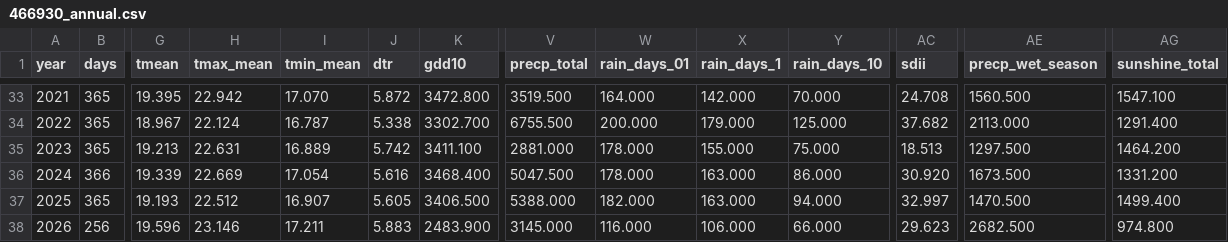
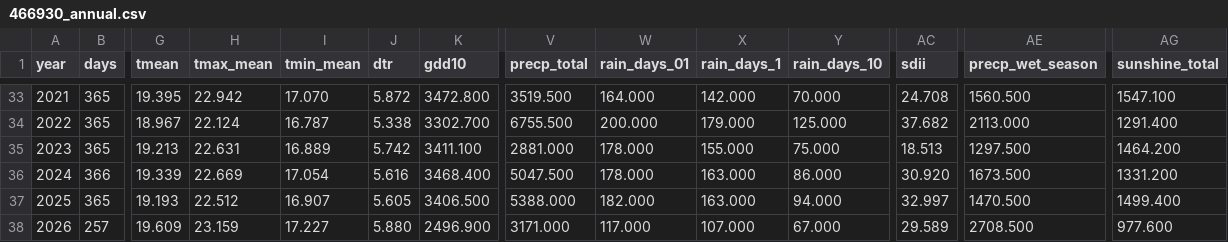
Before and after one commit to BunnyTailGra22/Five-Great-Elements, a CSV file: data/processed/466930_annual.csv, drawn as a sheet; only a part is shown, gaps mark what is left out; the diff covers the shown part only; the diff names each change by its address in the sheet, - before the commit and + after, or states it on an @@ line.

```diff
--- a/data/processed/466930_annual.csv
+++ b/data/processed/466930_annual.csv
-B38 (days): 256
+B38 (days): 257
-G38 (tmean): 19.596
+G38 (tmean): 19.609
-H38 (tmax_mean): 23.146
+H38 (tmax_mean): 23.159
-I38 (tmin_mean): 17.211
+I38 (tmin_mean): 17.227
-J38 (dtr): 5.883
+J38 (dtr): 5.880
-K38 (gdd10): 2483.900
+K38 (gdd10): 2496.900
-V38 (precp_total): 3145.000
+V38 (precp_total): 3171.000
-W38 (rain_days_01): 116.000
+W38 (rain_days_01): 117.000
-X38 (rain_days_1): 106.000
+X38 (rain_days_1): 107.000
-Y38 (rain_days_10): 66.000
+Y38 (rain_days_10): 67.000
-AC38 (sdii): 29.623
+AC38 (sdii): 29.589
-AE38 (precp_wet_season): 2682.500
+AE38 (precp_wet_season): 2708.500
-AG38 (sunshine_total): 974.800
+AG38 (sunshine_total): 977.600
```
Also changed, not shown: 2 edited cells elsewhere in this file, data/processed/82A750_annual.csv, data/processed/82A750_coverage.csv, 11 other files.
